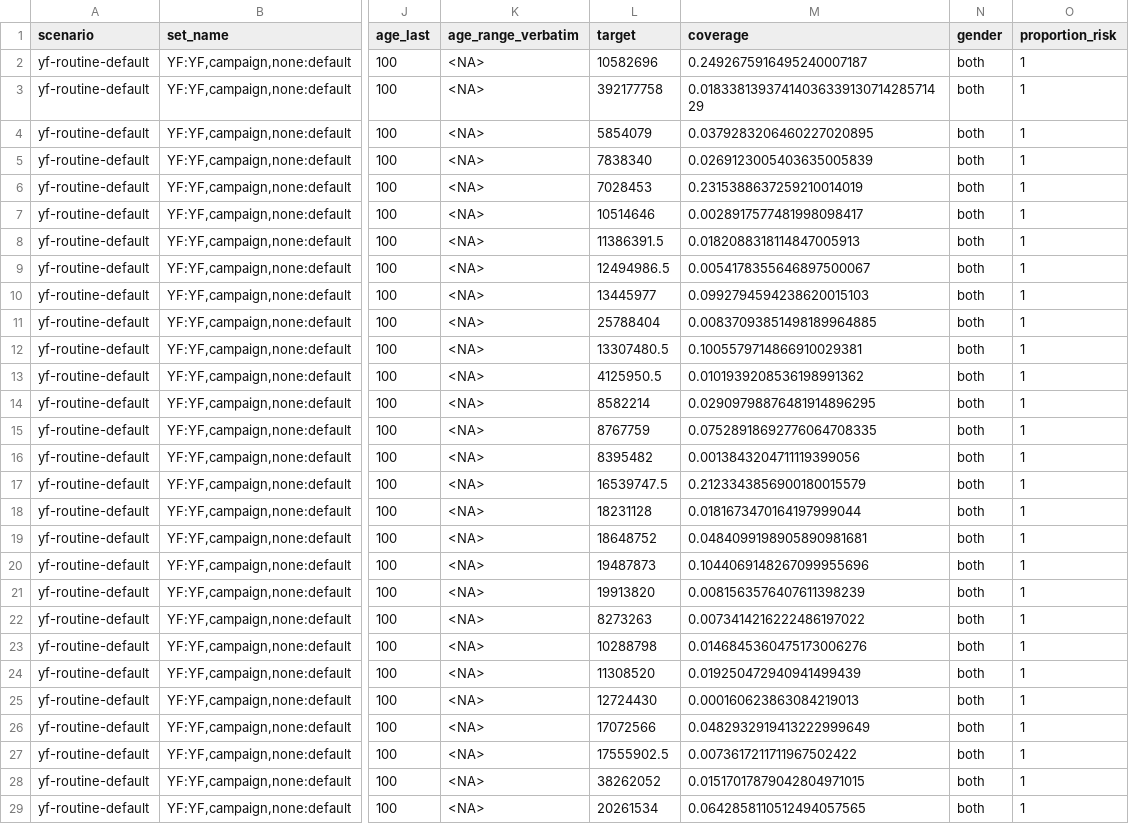
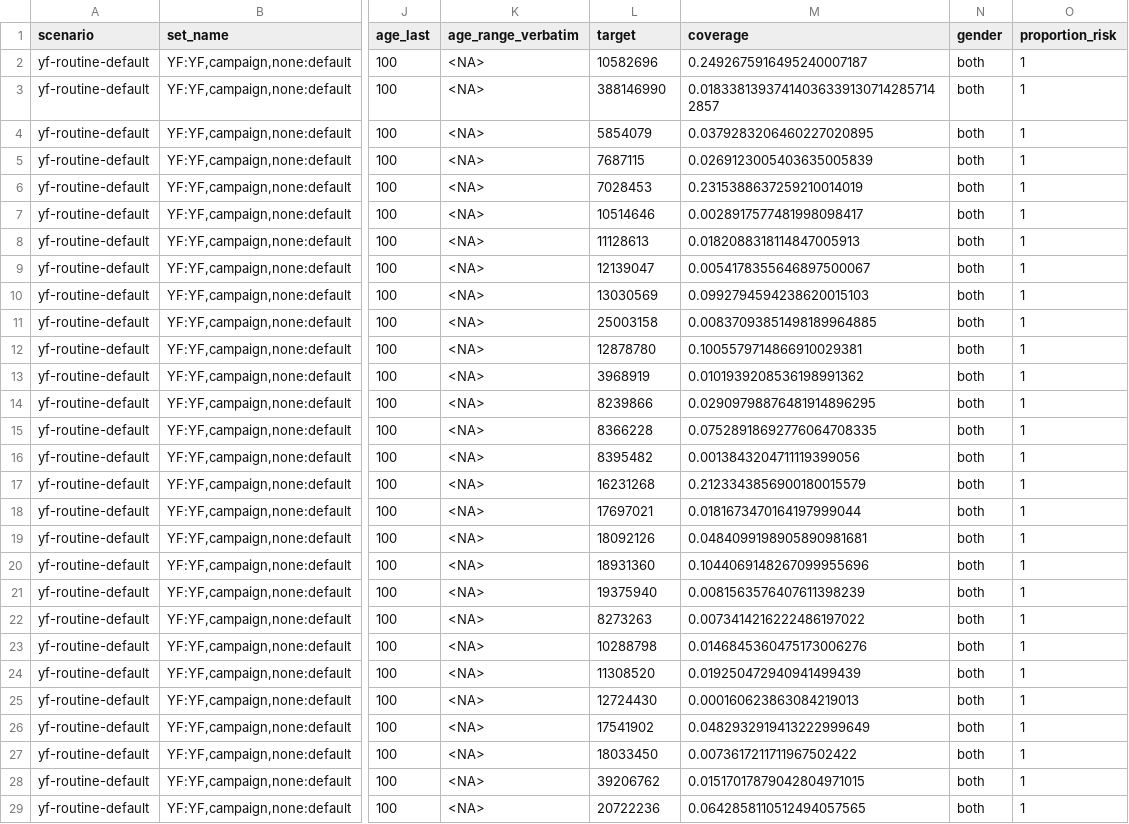
Before and after one commit to mrc-ide/YF_VIMC_Burden_Orderly, a CSV file: shared/coverage_202310gavi-3_yf-routine-default.csv (was shared/coverage_202310gavi-1_yf-routine-default.csv), drawn as a sheet; only a part is shown, gaps mark what is left out; the diff covers the shown part only; the diff names each change by its address in the sheet, - before the commit and + after, or states it on an @@ line.

```diff
--- a/shared/coverage_202310gavi-1_yf-routine-default.csv
+++ b/shared/coverage_202310gavi-3_yf-routine-default.csv
-L3 (target): 392177758
+L3 (target): 388146990
-M3 (coverage): 0.0183381393741403633913071428571429
+M3 (coverage): 0.018338139374140363391307142857142857
-L5 (target): 7838340
+L5 (target): 7687115
-L8 (target): 11386391.5
+L8 (target): 11128613
-L9 (target): 12494986.5
+L9 (target): 12139047
-L10 (target): 13445977
+L10 (target): 13030569
-L11 (target): 25788404
+L11 (target): 25003158
-L12 (target): 13307480.5
+L12 (target): 12878780
-L13 (target): 4125950.5
+L13 (target): 3968919
-L14 (target): 8582214
+L14 (target): 8239866
-L15 (target): 8767759
+L15 (target): 8366228
-L17 (target): 16539747.5
+L17 (target): 16231268
-L18 (target): 18231128
+L18 (target): 17697021
-L19 (target): 18648752
+L19 (target): 18092126
-L20 (target): 19487873
+L20 (target): 18931360
-L21 (target): 19913820
+L21 (target): 19375940
-L26 (target): 17072566
+L26 (target): 17541902
-L27 (target): 17555902.5
+L27 (target): 18033450
-L28 (target): 38262052
+L28 (target): 39206762
-L29 (target): 20261534
+L29 (target): 20722236
```
Also changed, not shown: 39 edited cells elsewhere in this file, shared/coverage_202310gavi-3_yf-routine-campaign-default.csv, shared/coverage_202310gavi-3_yf-routine-campaign-ia2030.csv, 40 other files.
